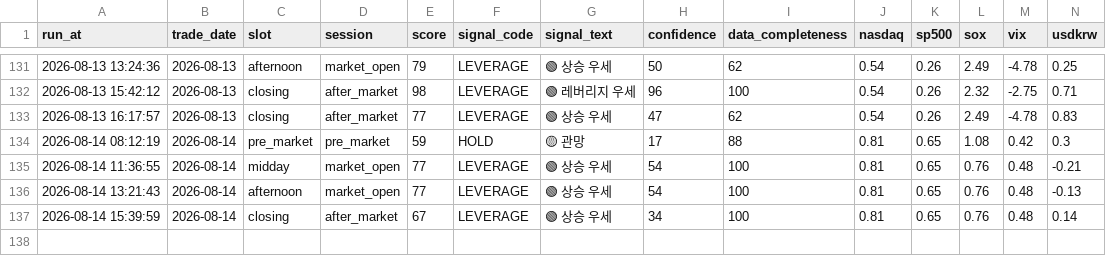
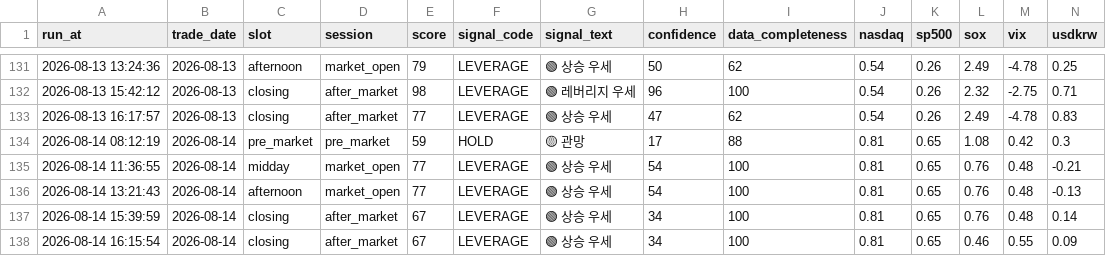
Before and after one commit to nambak2218-debug/marketPilot, a CSV file: data/signal_history.csv, drawn as a sheet; only a part is shown, gaps mark what is left out; rows hold the shown columns only; the diff names each change by its address in the sheet, - before the commit and + after, or states it on an @@ line.

Commit message:
Update MarketPilot signal history [skip ci]

```diff
--- a/data/signal_history.csv
+++ b/data/signal_history.csv
+row 138: 2026-08-14 16:15:54 | 2026-08-14 | closing | after_market | 67 | LEVERAGE | 🟢 상승 우세 | 34 | 100 | 0.81 | 0.65 | 0.46 | 0.55 | 0.09
```
